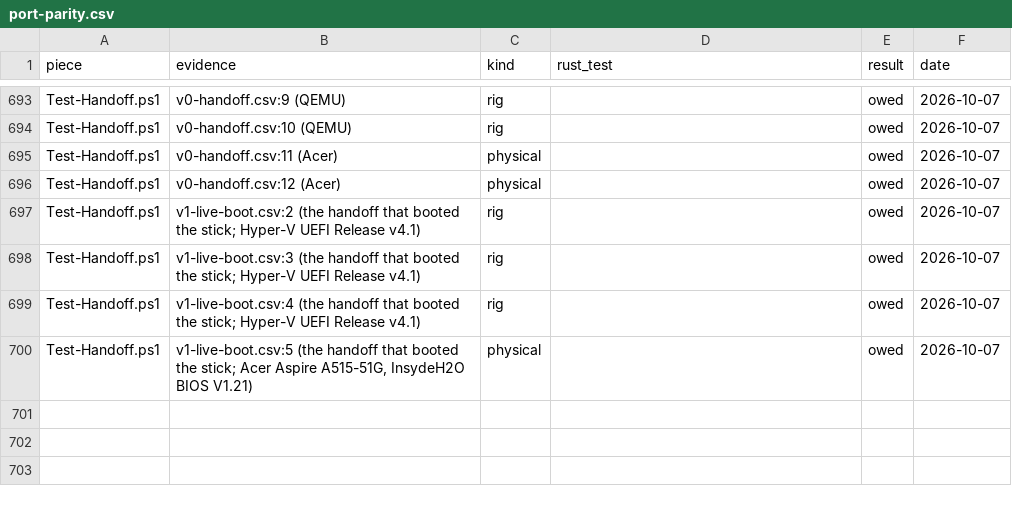
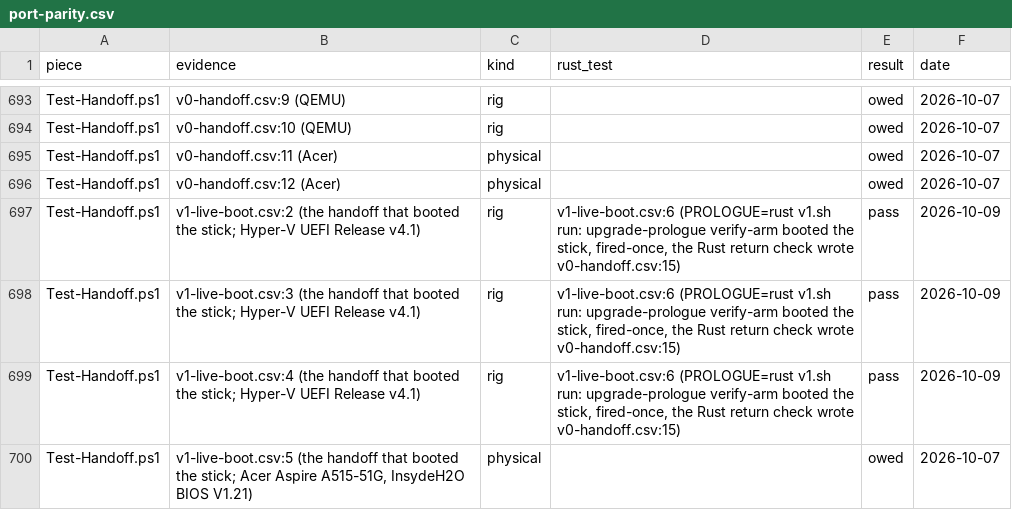
Before and after one commit to addlatt/upgrade_, a CSV file: docs/validation-results/port-parity.csv, drawn as a sheet; only a part is shown, gaps mark what is left out.

```diff
--- a/docs/validation-results/port-parity.csv
+++ b/docs/validation-results/port-parity.csv
@@ -696,5 +696,5 @@ Test-Handoff.ps1,"v0-handoff.csv:11 (Acer)",physical,,owed,2026-10-07
 Test-Handoff.ps1,"v0-handoff.csv:12 (Acer)",physical,,owed,2026-10-07
-Test-Handoff.ps1,"v1-live-boot.csv:2 (the handoff that booted the stick; Hyper-V UEFI Release v4.1)",rig,,owed,2026-10-07
-Test-Handoff.ps1,"v1-live-boot.csv:3 (the handoff that booted the stick; Hyper-V UEFI Release v4.1)",rig,,owed,2026-10-07
-Test-Handoff.ps1,"v1-live-boot.csv:4 (the handoff that booted the stick; Hyper-V UEFI Release v4.1)",rig,,owed,2026-10-07
+Test-Handoff.ps1,"v1-live-boot.csv:2 (the handoff that booted the stick; Hyper-V UEFI Release v4.1)",rig,"v1-live-boot.csv:6 (PROLOGUE=rust v1.sh run: upgrade-prologue verify-arm booted the stick, fired-once, the Rust return check wrote v0-handoff.csv:15)",pass,2026-10-09
+Test-Handoff.ps1,"v1-live-boot.csv:3 (the handoff that booted the stick; Hyper-V UEFI Release v4.1)",rig,"v1-live-boot.csv:6 (PROLOGUE=rust v1.sh run: upgrade-prologue verify-arm booted the stick, fired-once, the Rust return check wrote v0-handoff.csv:15)",pass,2026-10-09
+Test-Handoff.ps1,"v1-live-boot.csv:4 (the handoff that booted the stick; Hyper-V UEFI Release v4.1)",rig,"v1-live-boot.csv:6 (PROLOGUE=rust v1.sh run: upgrade-prologue verify-arm booted the stick, fired-once, the Rust return check wrote v0-handoff.csv:15)",pass,2026-10-09
 Test-Handoff.ps1,"v1-live-boot.csv:5 (the handoff that booted the stick; Acer Aspire A515-51G, InsydeH2O BIOS V1.21)",physical,,owed,2026-10-07
```
Also changed, not shown: docs/validation-results/v0-handoff.csv, docs/validation-results/v1-live-boot.csv, 2 other files.
